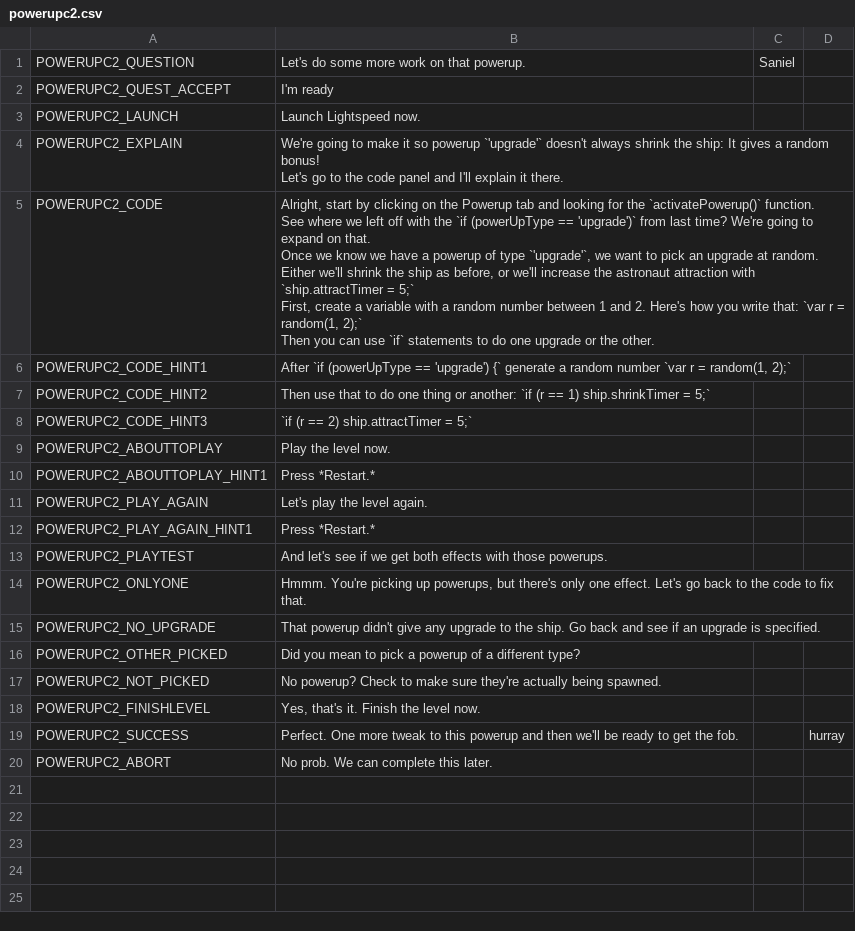
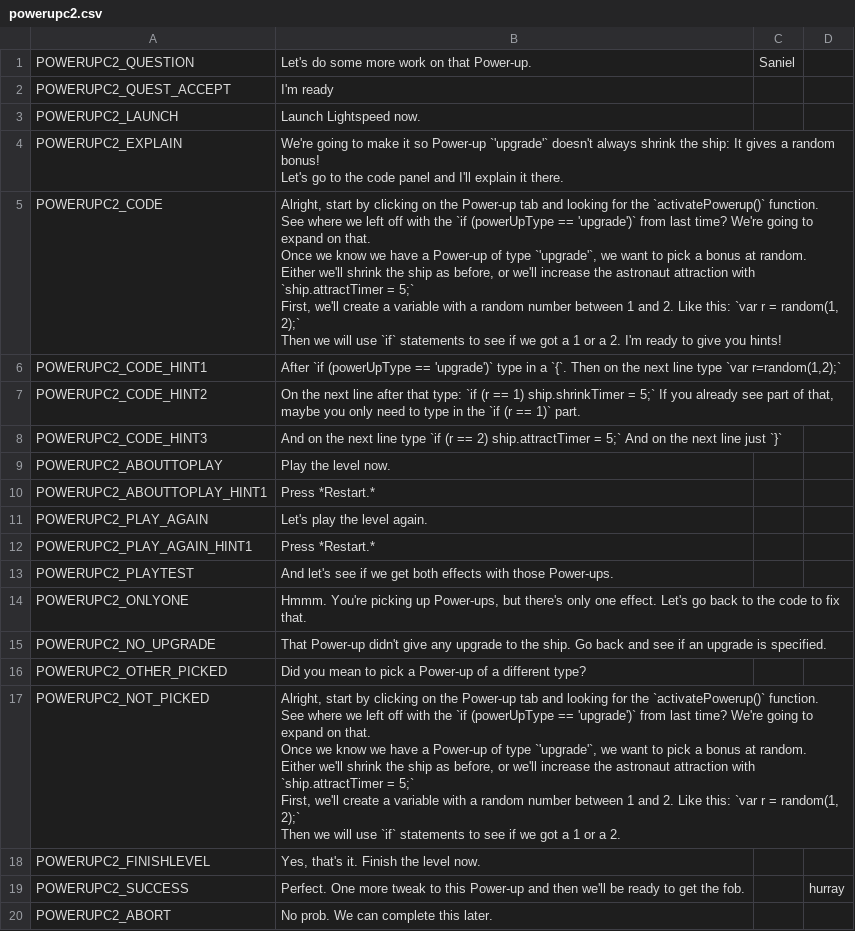
Before and after one commit to endlessm/clubhouse, a CSV file: data/quests_strings/powerupc2.csv, drawn as a sheet.

Commit message:
data: Update quests strings CSV
From sheets: all.

Quests requested for import: all.

```diff
--- a/data/quests_strings/powerupc2.csv
+++ b/data/quests_strings/powerupc2.csv
@@ -1,21 +1,21 @@
-POWERUPC2_QUESTION,Let's do some more work on that powerup.,Saniel,,,
+POWERUPC2_QUESTION,Let's do some more work on that Power-up.,Saniel,,,
 POWERUPC2_QUEST_ACCEPT,I'm ready,,,,
 POWERUPC2_LAUNCH,Launch Lightspeed now.,,,,
-POWERUPC2_EXPLAIN,"We're going to make it so powerup `'upgrade'` doesn't always shrink the ship: It gives a random bonus!
-
-Let's go to the code panel and I'll explain it there.",,,,
-POWERUPC2_CODE,"Alright, start by clicking on the Powerup tab and looking for the `activatePowerup()` function.
-
-See where we left off with the `if (powerUpType == 'upgrade')` from last time? We're going to expand on that.
-
-Once we know we have a powerup of type `'upgrade'`, we want to pick an upgrade at random.
-
-Either we'll shrink the ship as before, or we'll increase the astronaut attraction with `ship.attractTimer = 5;`
-
-First, create a variable with a random number between 1 and 2. Here's how you write that: `var r = random(1, 2);`
-
-Then you can use `if` statements to do one upgrade or the other.",,,,
-POWERUPC2_CODE_HINT1,"After `if (powerUpType == 'upgrade') {` generate a random number `var r = random(1, 2);`",,,,
-POWERUPC2_CODE_HINT2,Then use that to do one thing or another: `if (r == 1) ship.shrinkTimer = 5;`,,,,
-POWERUPC2_CODE_HINT3,`if (r == 2) ship.attractTimer = 5;`,,,,
+POWERUPC2_EXPLAIN,"We're going to make it so Power-up `'upgrade'` doesn't always shrink the ship: It gives a random bonus!
+
+Let's go to the code panel and I'll explain it there.",,,,
+POWERUPC2_CODE,"Alright, start by clicking on the Power-up tab and looking for the `activatePowerup()` function.
+
+See where we left off with the `if (powerUpType == 'upgrade')` from last time? We're going to expand on that.
+
+Once we know we have a Power-up of type `'upgrade'`, we want to pick a bonus at random.
+
+Either we'll shrink the ship as before, or we'll increase the astronaut attraction with `ship.attractTimer = 5;`
+
+First, we'll create a variable with a random number between 1 and 2. Like this: `var r = random(1, 2);`
+
+Then we will use `if` statements to see if we got a 1 or a 2. I'm ready to give you hints!",,,,
+POWERUPC2_CODE_HINT1,"After `if (powerUpType == 'upgrade')` type in a `{`. Then on the next line type `var r=random(1,2);`",,,,
+POWERUPC2_CODE_HINT2,"On the next line after that type: `if (r == 1) ship.shrinkTimer = 5;` If you already see part of that, maybe you only need to type in the `if (r == 1)` part.",,,,
+POWERUPC2_CODE_HINT3,And on the next line type `if (r == 2) ship.attractTimer = 5;`   And on the next line just `}`,,,,
 POWERUPC2_ABOUTTOPLAY,Play the level now.,,,,
@@ -24,9 +24,19 @@ POWERUPC2_PLAY_AGAIN,Let's play the level again.,,,,
 POWERUPC2_PLAY_AGAIN_HINT1,Press *Restart.* ,,,,
-POWERUPC2_PLAYTEST,And let's see if we get both effects with those powerups.,,,,
-POWERUPC2_ONLYONE,"Hmmm. You're picking up powerups, but there's only one effect. Let's go back to the code to fix that.",,,,
-POWERUPC2_NO_UPGRADE,That powerup didn't give any upgrade to the ship. Go back and see if an upgrade is specified.,,,,
-POWERUPC2_OTHER_PICKED,Did you mean to pick a powerup of a different type?,,,,
-POWERUPC2_NOT_PICKED,No powerup? Check to make sure they're actually being spawned.,,,,
+POWERUPC2_PLAYTEST,And let's see if we get both effects with those Power-ups.,,,,
+POWERUPC2_ONLYONE,"Hmmm. You're picking up Power-ups, but there's only one effect. Let's go back to the code to fix that.",,,,
+POWERUPC2_NO_UPGRADE,That Power-up didn't give any upgrade to the ship. Go back and see if an upgrade is specified.,,,,
+POWERUPC2_OTHER_PICKED,Did you mean to pick a Power-up of a different type?,,,,
+POWERUPC2_NOT_PICKED,"Alright, start by clicking on the Power-up tab and looking for the `activatePowerup()` function.
+
+See where we left off with the `if (powerUpType == 'upgrade')` from last time? We're going to expand on that.
+
+Once we know we have a Power-up of type `'upgrade'`, we want to pick a bonus at random.
+
+Either we'll shrink the ship as before, or we'll increase the astronaut attraction with `ship.attractTimer = 5;`
+
+First, we'll create a variable with a random number between 1 and 2. Like this: `var r = random(1, 2);`
+
+Then we will use `if` statements to see if we got a 1 or a 2. ",,,,
 POWERUPC2_FINISHLEVEL,"Yes, that's it. Finish the level now.",,,,
-POWERUPC2_SUCCESS,Perfect. One more tweak to this powerup and then we'll be ready to get the fob.,,hurray,,
+POWERUPC2_SUCCESS,Perfect. One more tweak to this Power-up and then we'll be ready to get the fob.,,hurray,,
 POWERUPC2_ABORT,No prob. We can complete this later. ,,,,
```
Also changed, not shown: data/quests_strings/activatetrap.csv, data/quests_strings/lightspeedfinal.csv, 13 other files.
